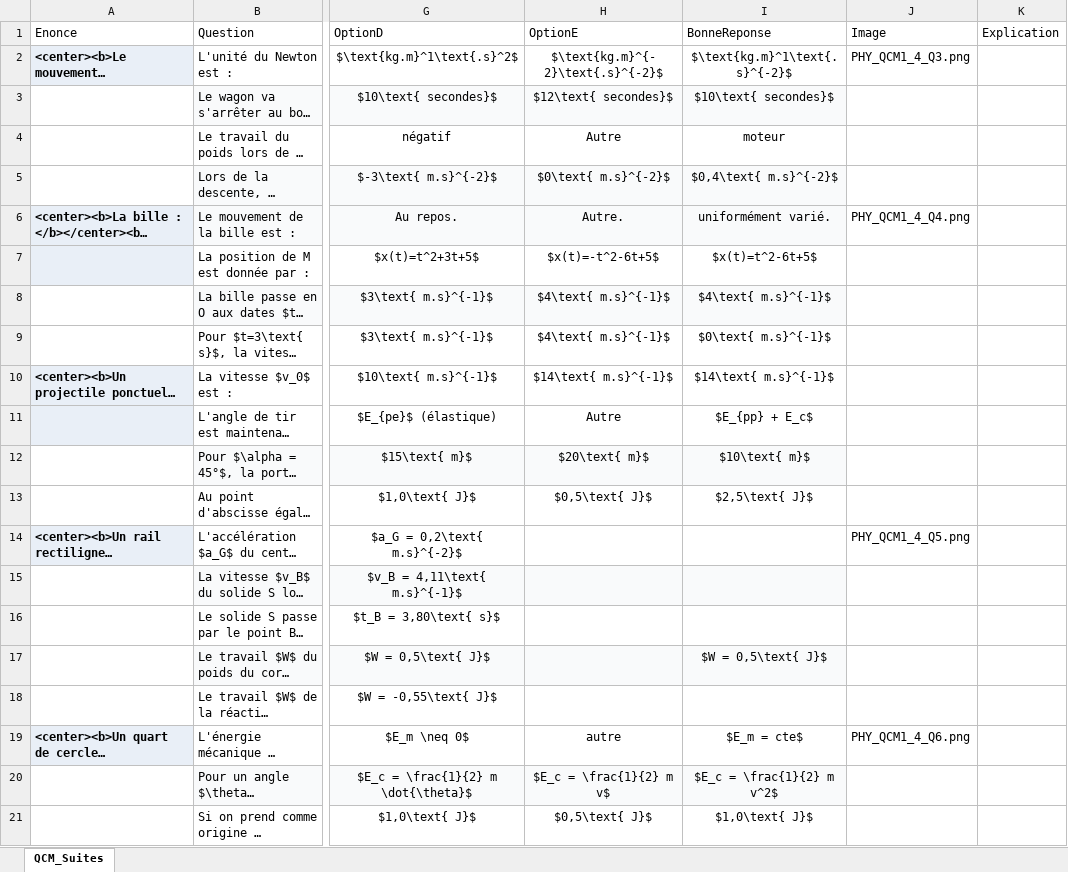
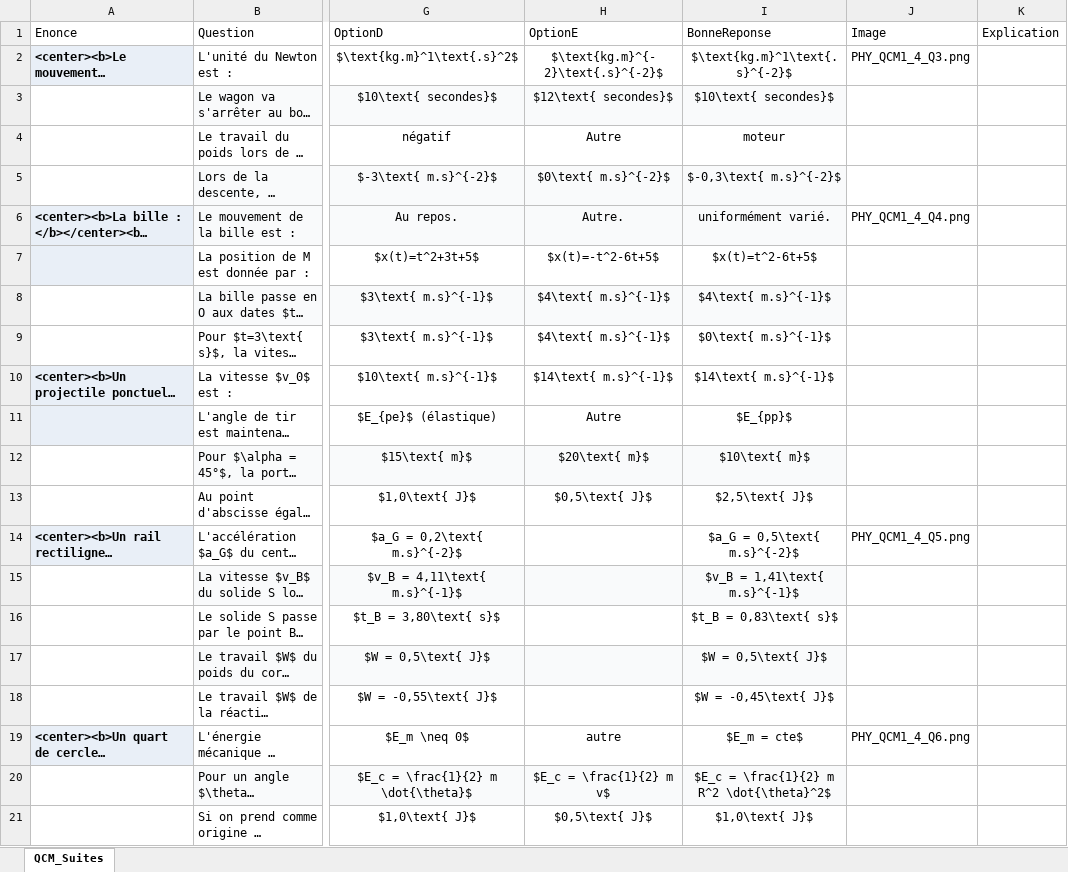
Before and after one commit to moulaycherif/MED-CONTEST, an Excel workbook: QCM4_3_PHY.xlsx, sheet QCM_Suites, drawn as a sheet; only a part is shown, gaps mark what is left out; long unchanged cells end in …; values as stored, in another font and other column widths than the file's, no borders; the diff names each change by its address in the sheet, - before the commit and + after, or states it on an @@ line.

```diff
--- a/QCM4_3_PHY.xlsx (sheet QCM_Suites)
+++ b/QCM4_3_PHY.xlsx (sheet QCM_Suites)
-I5 (BonneReponse): $0,4\text{ m.s}^{-2}$
+I5 (BonneReponse): $-0,3\text{ m.s}^{-2}$
-I11 (BonneReponse): $E_{pp} + E_c$
+I11 (BonneReponse): $E_{pp}$
-I14 (BonneReponse): (empty)
+I14 (BonneReponse): $a_G = 0,5\text{ m.s}^{-2}$
-I15 (BonneReponse): (empty)
+I15 (BonneReponse): $v_B = 1,41\text{ m.s}^{-1}$
-I16 (BonneReponse): (empty)
+I16 (BonneReponse): $t_B = 0,83\text{ s}$
-I18 (BonneReponse): (empty)
+I18 (BonneReponse): $W = -0,45\text{ J}$
-I20 (BonneReponse): $E_c = \frac{1}{2} m v^2$
+I20 (BonneReponse): $E_c = \frac{1}{2} m R^2 \dot{\theta}^2$
```
Also changed, not shown: QCM4_1_PHY.xlsx, QCM4_2_PHY.xlsx, 4 other files.
